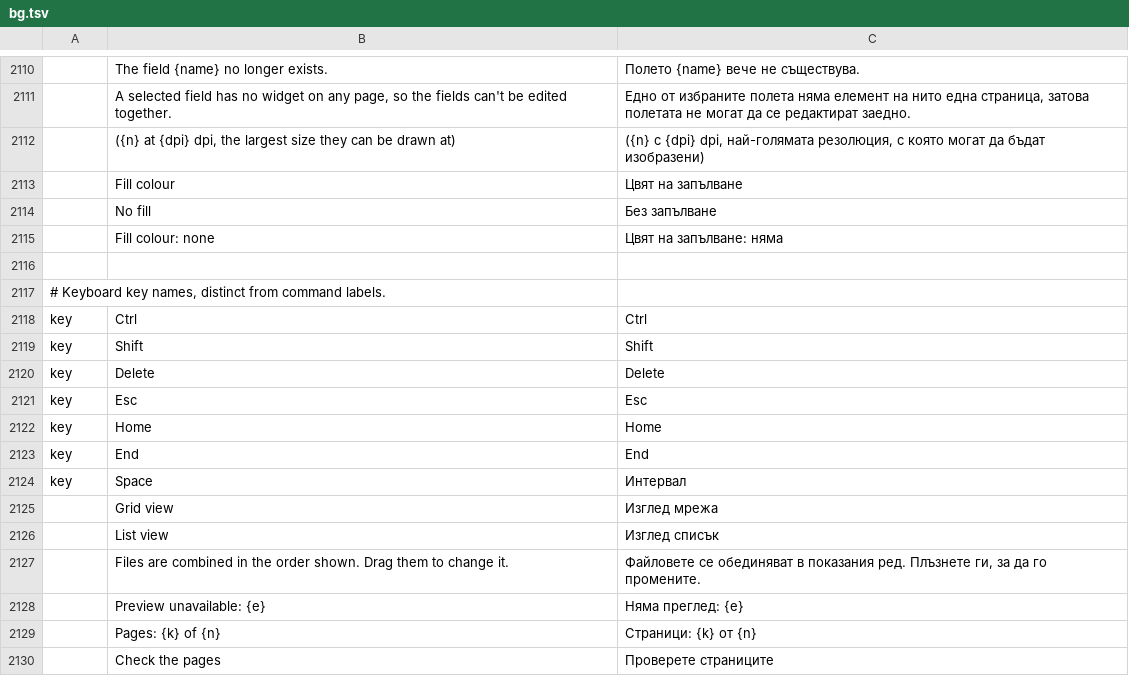
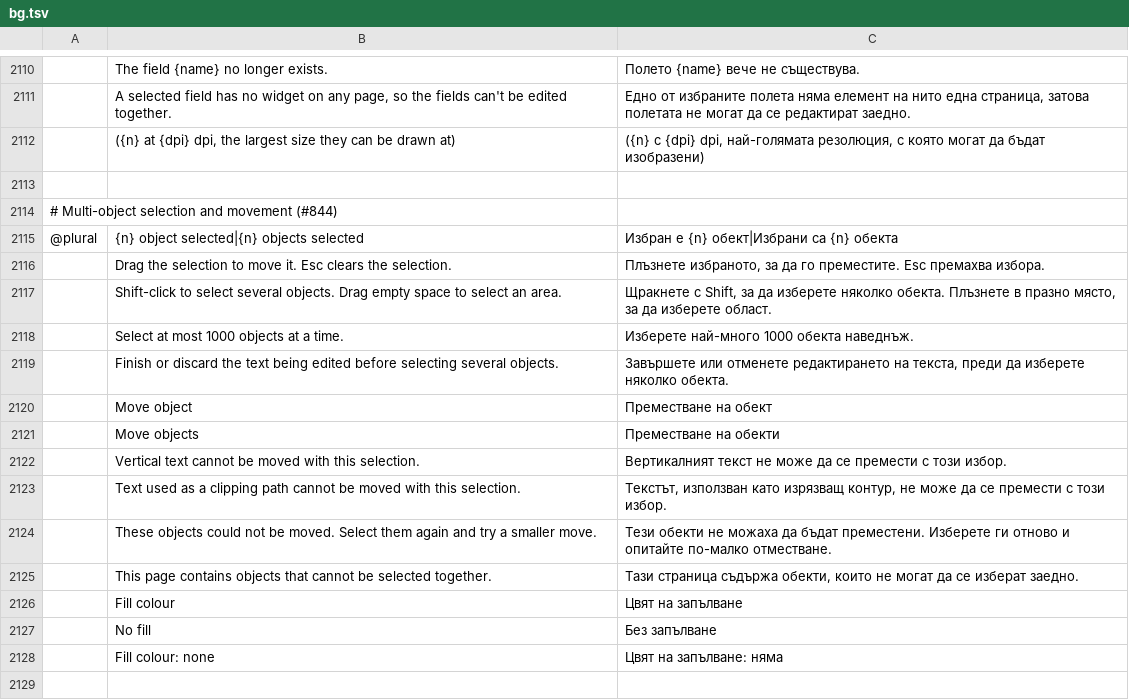
Before and after one commit to cyfung1031/pdfcraft, a TSV file: crates/ui-egui/src/i18n/bg.tsv, drawn as a sheet; only a part is shown, gaps mark what is left out; the shorter side is filled out with more unchanged rows; the diff names each change by its address in the sheet, - before the commit and + after, or states it on an @@ line.

```diff
--- a/crates/ui-egui/src/i18n/bg.tsv
+++ b/crates/ui-egui/src/i18n/bg.tsv
+row 2113: (empty)
+row 2114: # Multi-object selection and movement (#844)
+row 2115: @plural | {n} object selected|{n} objects selected | Избран е {n} обект|Избрани са {n} обекта
+row 2116:  | Drag the selection to move it. Esc clears the selection. | Плъзнете избраното, за да го преместите. Esc премахва избора.
+row 2117:  | Shift-click to select several objects. Drag empty space to select an area. | Щракнете с Shift, за да изберете няколко обекта. Плъзнете в празно място, за да изберете област.
+row 2118:  | Select at most 1000 objects at a time. | Изберете най-много 1000 обекта наведнъж.
+row 2119:  | Finish or discard the text being edited before selecting several objects. | Завършете или отменете редактирането на текста, преди да изберете няколко обекта.
+row 2120:  | Move object | Преместване на обект
+row 2121:  | Move objects | Преместване на обекти
+row 2122:  | Vertical text cannot be moved with this selection. | Вертикалният текст не може да се премести с този избор.
+row 2123:  | Text used as a clipping path cannot be moved with this selection. | Текстът, използван като изрязващ контур, не може да се премести с този избор.
+row 2124:  | These objects could not be moved. Select them again and try a smaller move. | Тези обекти не можаха да бъдат преместени. Изберете ги отново и опитайте по-малко отместване.
+row 2125:  | This page contains objects that cannot be selected together. | Тази страница съдържа обекти, които не могат да се изберат заедно.
```
Also changed, not shown: crates/ui-egui/src/i18n/ar.tsv, crates/ui-egui/src/i18n/ja.tsv, 36 other files.
